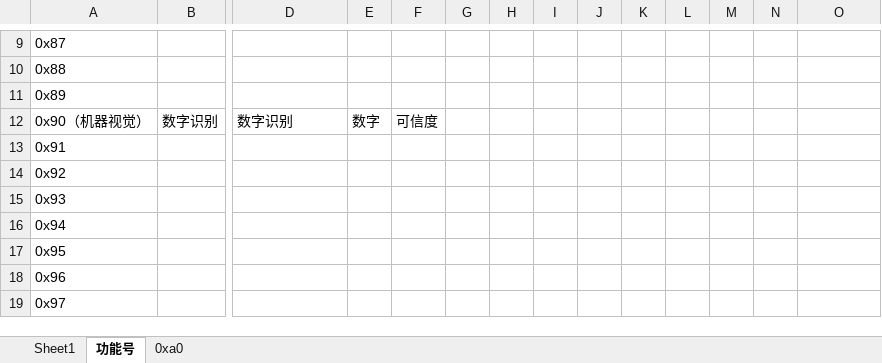
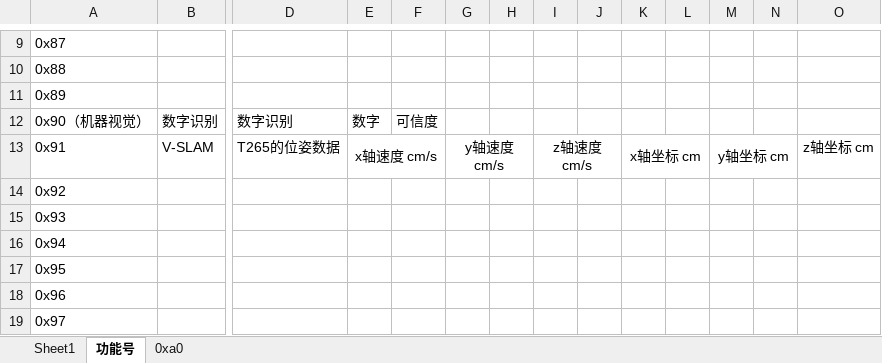
Before and after one commit to Jason-xy/VSLAM-Quadcopter_2021TI, an Excel workbook: Doc/自定义控制协议/自主控制协议.xlsx, sheet 功能号, drawn as a sheet; only a part is shown, gaps mark what is left out; values as stored, in another font and other column widths than the file's, no borders; the diff names each change by its address in the sheet, - before the commit and + after, or states it on an @@ line.

Commit message:
Get V-SLAM Pose Date

```diff
--- a/Doc/自定义控制协议/自主控制协议.xlsx (sheet 功能号)
+++ b/Doc/自定义控制协议/自主控制协议.xlsx (sheet 功能号)
-B13: (empty)
+B13: V-SLAM
-D13: (empty)
+D13: T265的位姿数据
-E13: (empty)
+E13: x轴速度 cm/s
+E13:F13 merged
-G13: (empty)
+G13: y轴速度 cm/s
+G13:H13 merged
-I13: (empty)
+I13: z轴速度 cm/s
+I13:J13 merged
-K13: (empty)
+K13: x轴坐标 cm
+K13:L13 merged
-M13: (empty)
+M13: y轴坐标 cm
+M13:N13 merged
-O13: (empty)
+O13: z轴坐标 cm
```
Also changed, not shown: 9 other files.
